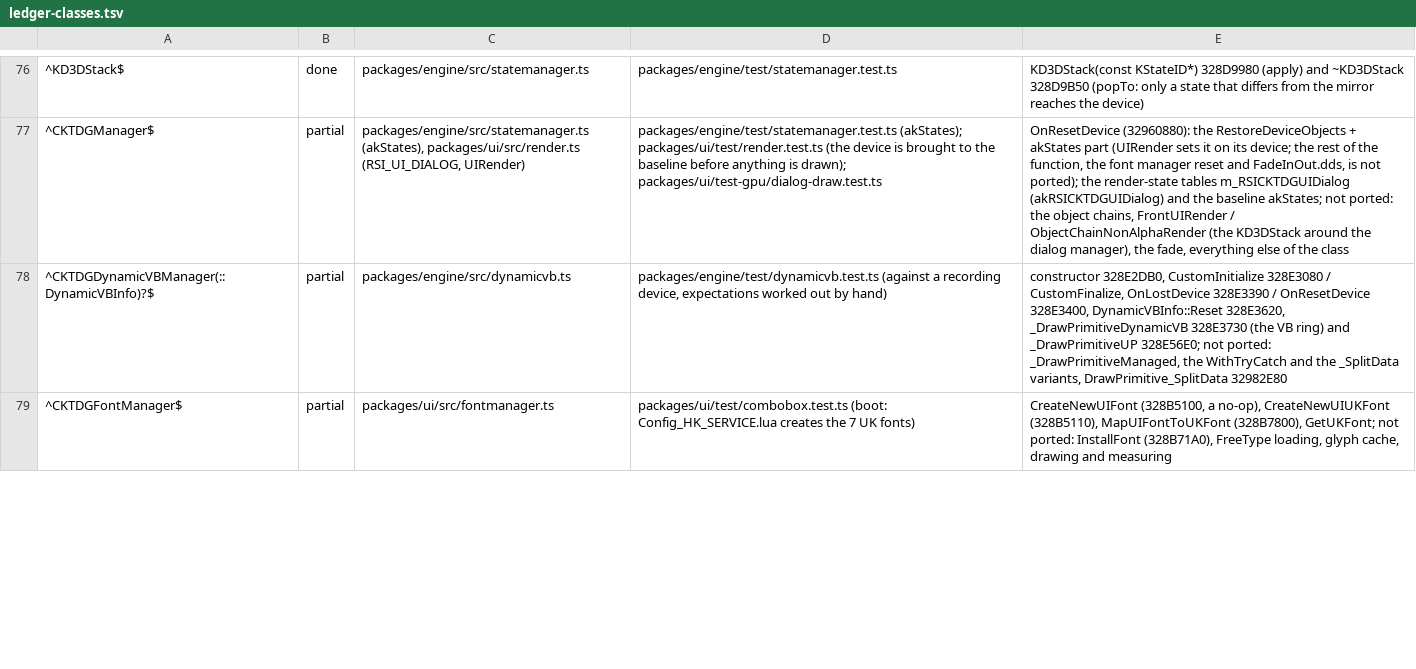
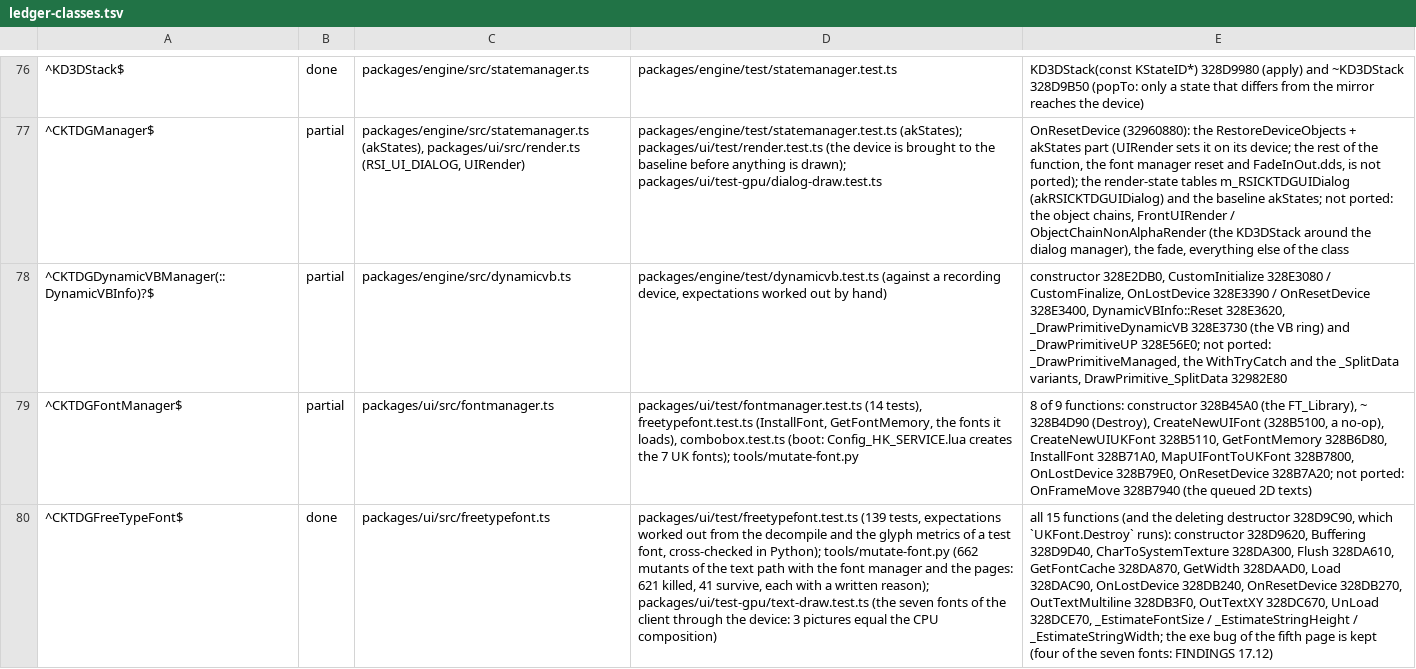
Before and after one commit to chuccb/Els_HK_2014-03-13, a TSV file: docs/ledger-classes.tsv, drawn as a sheet; only a part is shown, gaps mark what is left out; the diff covers the shown part only; the diff names each change by its address in the sheet, - before the commit and + after, or states it on an @@ line.

Commit message:
docs: the text path (FINDINGS 17.12), ledger rows, README / ROADMAP / ARCHITECTURE
- FINDINGS 17.12: what is ported (freetypefont, dynamictexture, font, fontmanager,
  main), the flow from a font file to a quad, the exe bugs and quirks that are kept
  (the fifth glyph page of four of the seven fonts, iCol, NUL glyphs, LRU stamp,
  FT_Done_FreeType first), the life of the device, the checks (208 tests, 662-mutant
  check: 621 killed), the first pictures of text, what is not done (E2 / E3).
- PORTING_RULES: naming of the C++ members (a destructor is Destroy()), and the
  Hex-Rays pitfall that --clean hides member writes.
- ledger-classes.tsv: CKTDGDynamicTexture and CKTDGFreeTypeFont done, CKTDGFontManager
  8 of 9, CUKFont 9 of 15, CX2Main 1 of 132 (InstallFont); LEDGER.md, the generated
  class table and UI_COVERAGE.md regenerated.
- README (phase table, suite totals 1,405 = 771 + 617 + 17, no-GPU run 1,249 pass /
  156 skip, new commands), ROADMAP, ARCHITECTURE; two pictures of the text test in
  docs/img.

Co-authored-by: arena-agent <arena-agent@users.noreply.github.com>

Co-authored-by: arena-agent <297053741+arena-agent@users.noreply.github.com>

```diff
--- a/docs/ledger-classes.tsv
+++ b/docs/ledger-classes.tsv
-D79: packages/ui/test/combobox.test.ts (boot: Config_HK_SERVICE.lua creates the 7 UK fonts)
+D79: packages/ui/test/fontmanager.test.ts (14 tests), freetypefont.test.ts (InstallFont, GetFontMemory, the fonts it loads), combobox.test.ts (boot: Config_HK_SERVICE.lua creates the 7 UK fonts); tools/mutate-font.py
-E79: CreateNewUIFont (328B5100, a no-op), CreateNewUIUKFont (328B5110), MapUIFontToUKFont (328B7800), GetUKFont; not ported: InstallFont (328B71A0), FreeType loading, glyph cache, drawing and measuring
+E79: 8 of 9 functions: constructor 328B45A0 (the FT_Library), ~ 328B4D90 (Destroy), CreateNewUIFont (328B5100, a no-op), CreateNewUIUKFont 328B5110, GetFontMemory 328B6D80, InstallFont 328B71A0, MapUIFontToUKFont 328B7800, OnLostDevice 328B79E0, OnResetDevice 328B7A20; not ported: OnFrameMove 328B7940 (the queued 2D texts)
+row 80: ^CKTDGFreeTypeFont$ | done | packages/ui/src/freetypefont.ts | packages/ui/test/freetypefont.test.ts (139 tests, expectations worked out from the decompile and the glyph metrics of a test font, cross-checked in Python); tools/mutate-font.py (662 mutants of the text path with the font manager and the pages: 621 killed, 41 survive, each with a written reason); packages/ui/test-gpu/text-draw.test.ts (the seven fonts of the client through the device: 3 pictures equal the CPU composition) | all 15 functions (and the deleting destructor 328D9C90, which `UKFont.Destroy` runs): constructor 328D9620, Buffering 328D9D40, CharToSystemTexture 328DA300, Flush 328DA610, GetFontCache 328DA870, GetWidth 328DAAD0, Load 328DAC90, OnLostDevice 328DB240, OnResetDevice 328DB270, OutTextMultiline 328DB3F0, OutTextXY 328DC670, UnLoad 328DCE70, _EstimateFontSize / _EstimateStringHeight / _EstimateStringWidth; the exe bug of the fifth page is kept (four of the seven fonts: FINDINGS 17.12)
```
Also changed, not shown: 1 added row and 7 edited cells elsewhere in this file, docs/ledger-classes.generated.tsv, 10 other files.
